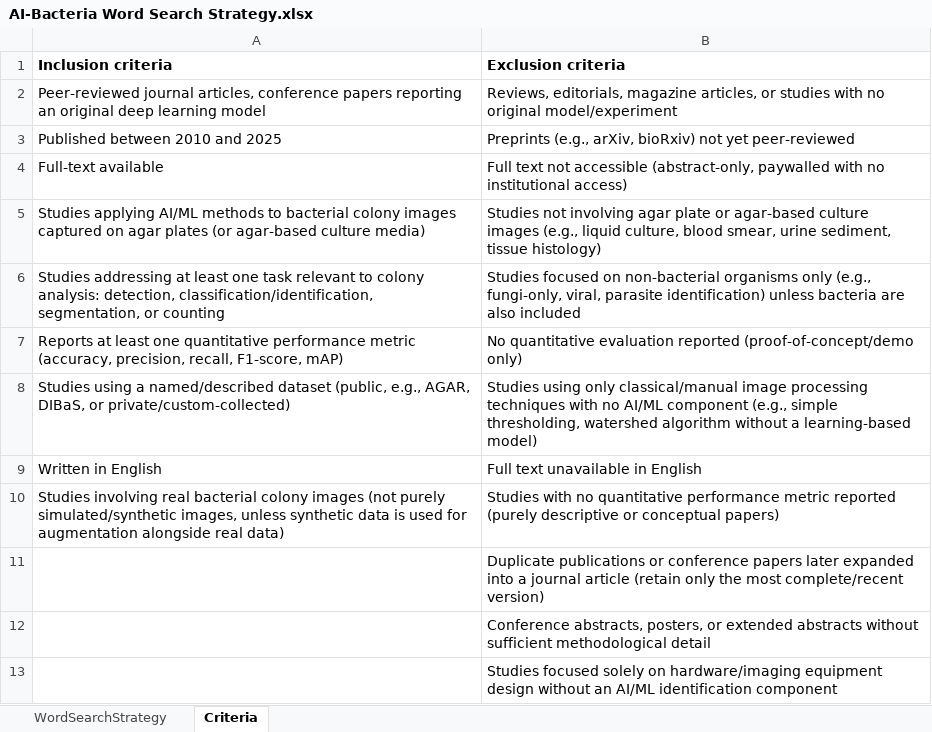
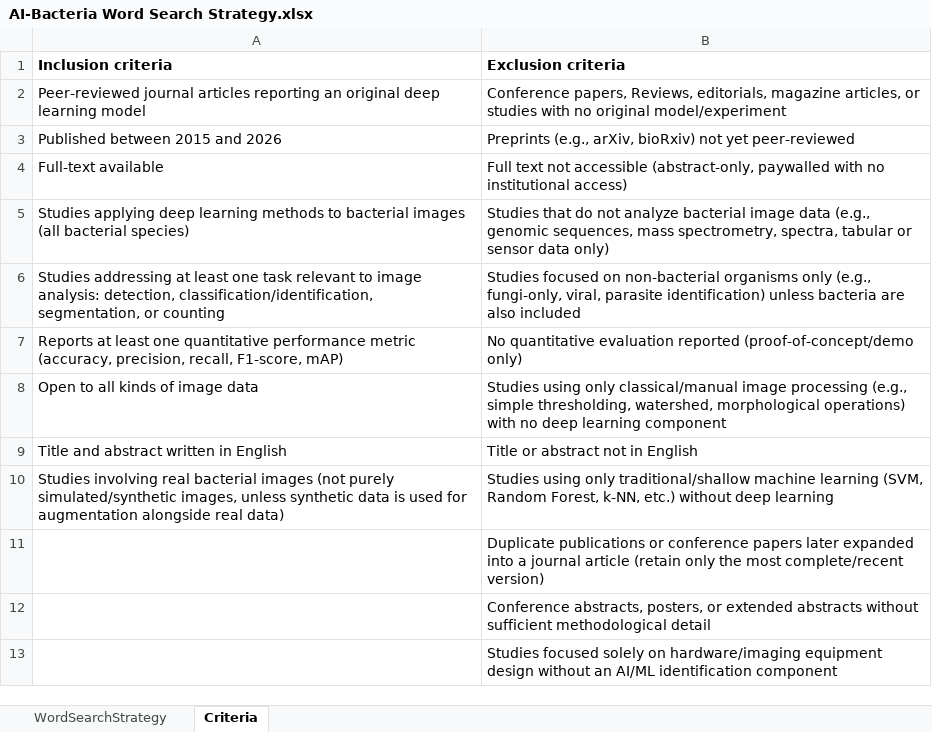
Before and after one commit to lisaphmm/bacteria-identification-systematic-review, an Excel workbook: AI-Bacteria Word Search Strategy.xlsx, sheet Criteria, drawn as a sheet; values as stored, in another font and other column widths than the file's, no borders; charts and pictures not drawn; removed rows and columns are numbered as before the commit, all else as after; the diff names each change by its address in the sheet, - before the commit and + after, or states it on an @@ line.

```diff
--- a/AI-Bacteria Word Search Strategy.xlsx (sheet Criteria)
+++ b/AI-Bacteria Word Search Strategy.xlsx (sheet Criteria)
-A2 (Inclusion criteria): Peer-reviewed journal articles, conference papers reporting an…
+A2 (Inclusion criteria): Peer-reviewed journal articles reporting an…
-B2 (Exclusion criteria): Reviews, editorials,…
+B2 (Exclusion criteria): Conference papers, Reviews, editorials,…
-A3 (Inclusion criteria): Published between 2010 and 2025
+A3 (Inclusion criteria): Published between 2015 and 2026
-row 5: Studies applying AI/ML methods to bacterial colony images captured on agar plates (or agar-based culture media) | Studies not involving agar plate or agar-based culture images (e.g., liquid culture, blood smear, urine sediment, tissue histology)
+row 5: Studies applying deep learning methods to bacterial images (all bacterial species) | Studies that do not analyze bacterial image data (e.g., genomic sequences, mass spectrometry, spectra, tabular or sensor data only)
-A6 (Inclusion criteria): …relevant to colony analysis: detection,…
+A6 (Inclusion criteria): …relevant to image analysis: detection,…
-row 8: Studies using a named/described dataset (public, e.g., AGAR, DIBaS, or private/custom-collected) | Studies using only classical/manual image processing techniques with no AI/ML component (e.g., simple thresholding, watershed algorithm without a learning-based model)
-row 9: Written in English | Full text unavailable in English
-row 10: Studies involving real bacterial colony images (not purely simulated/synthetic images, unless synthetic data is used for augmentation alongside real data) | Studies with no quantitative performance metric reported (purely descriptive or conceptual papers)
+row 8: Open to all kinds of image data | Studies using only classical/manual image processing (e.g., simple thresholding, watershed, morphological operations) with no deep learning component
+row 9: Title and abstract written in English | Title or abstract not in English
+row 10: Studies involving real bacterial images (not purely simulated/synthetic images, unless synthetic data is used for augmentation alongside real data) | Studies using only traditional/shallow machine learning (SVM, Random Forest, k-NN, etc.) without deep learning
```
Also changed, not shown: sheet WordSearchStrategy, charts or pictures, 36 other files.
